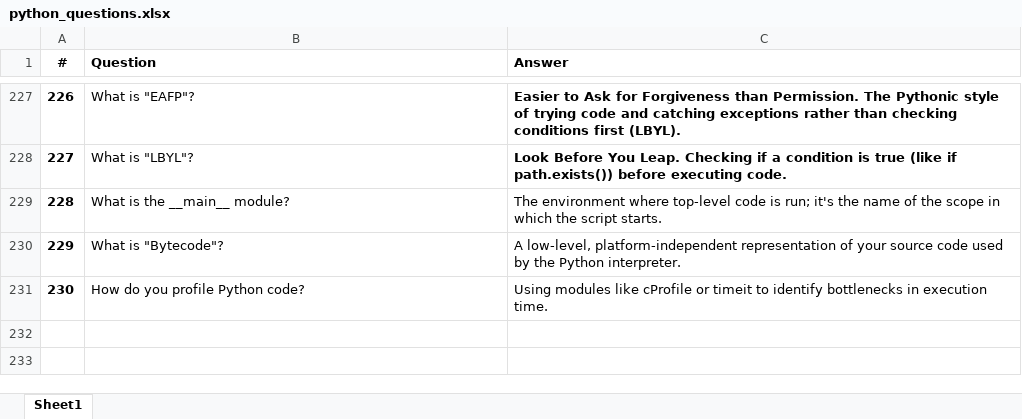
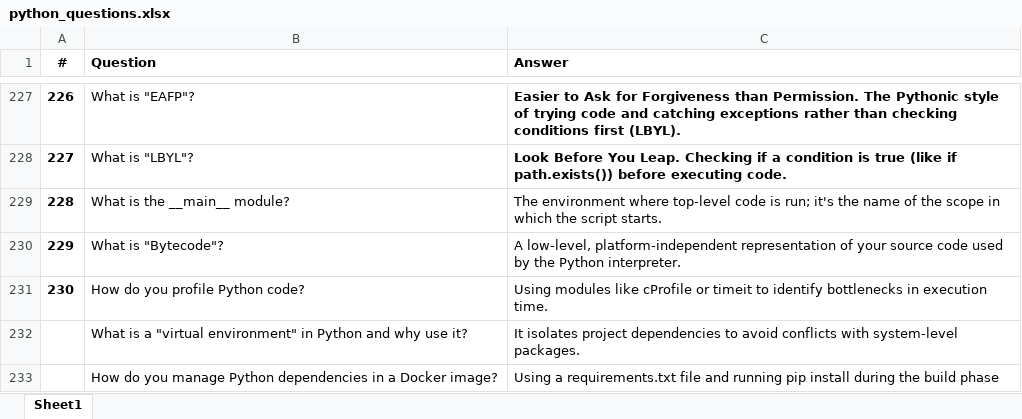
Before and after one commit to mauricej-source/codex_projects, an Excel workbook: technical_assessment_by_job/questions/python_questions.xlsx, sheet Sheet1, drawn as a sheet; only a part is shown, gaps mark what is left out; values as stored, in another font and other column widths than the file's, no borders; the diff names each change by its address in the sheet, - before the commit and + after, or states it on an @@ line.

```diff
--- a/technical_assessment_by_job/questions/python_questions.xlsx (sheet Sheet1)
+++ b/technical_assessment_by_job/questions/python_questions.xlsx (sheet Sheet1)
+row 232:  | What is a "virtual environment" in Python and why use it? | It isolates project dependencies to avoid conflicts with system-level packages.
+row 233:  | How do you manage Python dependencies in a Docker image? | Using a requirements.txt file and running pip install during the build phase
```
Also changed, not shown: lottery_gap_generator/input/PowerBall_WinningNumbers.xlsx, technical_assessment_by_job/questions/docker_questions.xlsx, 3 other files.
